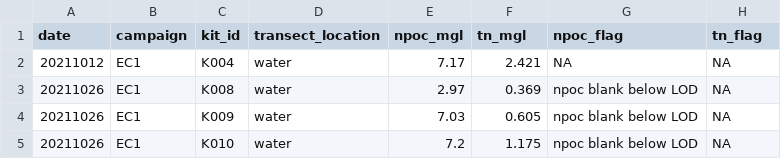
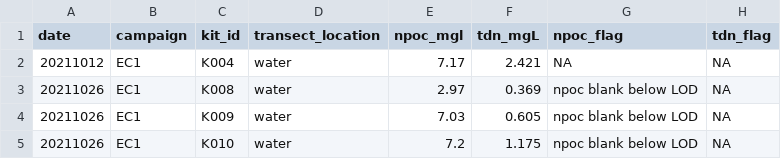
Before and after one commit to COMPASS-DOE/EXCHANGE, a CSV file: Data/Processed/EC1_Water_NPOC_TDN_L0B_20220531.csv (was Data/Processed/EC1_Water_NPOC_TN_L0B_20220531.csv), drawn as a sheet; only a part is shown.

Commit message:
surface waters, rename TN to TDN

```diff
--- a/Data/Processed/EC1_Water_NPOC_TN_L0B_20220531.csv
+++ b/Data/Processed/EC1_Water_NPOC_TDN_L0B_20220531.csv
@@ -1,2 +1,2 @@
-date,campaign,kit_id,transect_location,npoc_mgl,tn_mgl,npoc_flag,tn_flag
+date,campaign,kit_id,transect_location,npoc_mgl,tdn_mgL,npoc_flag,tdn_flag
 20211012,EC1,K004,water,7.17,2.421,NA,NA
```
Also changed, not shown: 1 other file.
